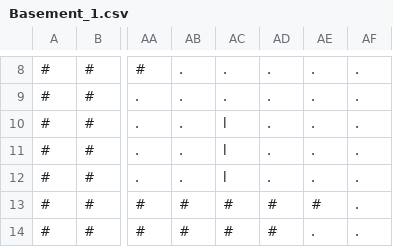
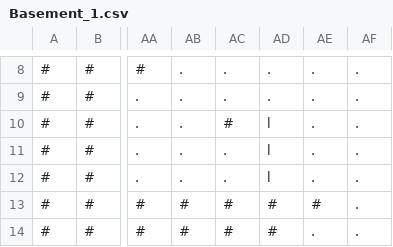
Before and after one commit to zmthy/play-dead, a CSV file: PlayDead_PSK/Platformer/Content/Story/Basement_1.csv, drawn as a sheet; only a part is shown, gaps mark what is left out; the diff names each change by its address in the sheet, - before the commit and + after, or states it on an @@ line.

Commit message:
Corrected HUB_0 and Basement_1

```diff
--- a/PlayDead_PSK/Platformer/Content/Story/Basement_1.csv
+++ b/PlayDead_PSK/Platformer/Content/Story/Basement_1.csv
-AC10: l
+AC10: #
-AD10:AD12: .
+AD10:AD12: l
-AC11:AC12: l
+AC11:AC12: .
```
Also changed, not shown: PlayDead_PSK/Platformer/Content/Story/HUB_0.csv.
